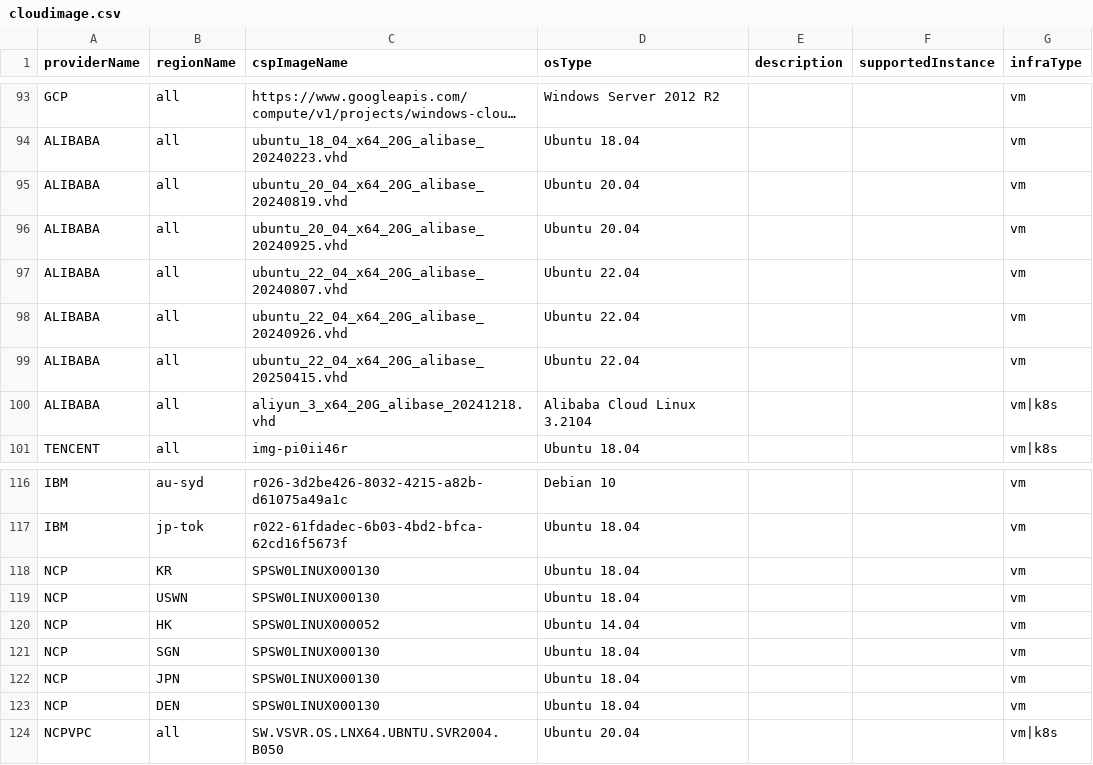
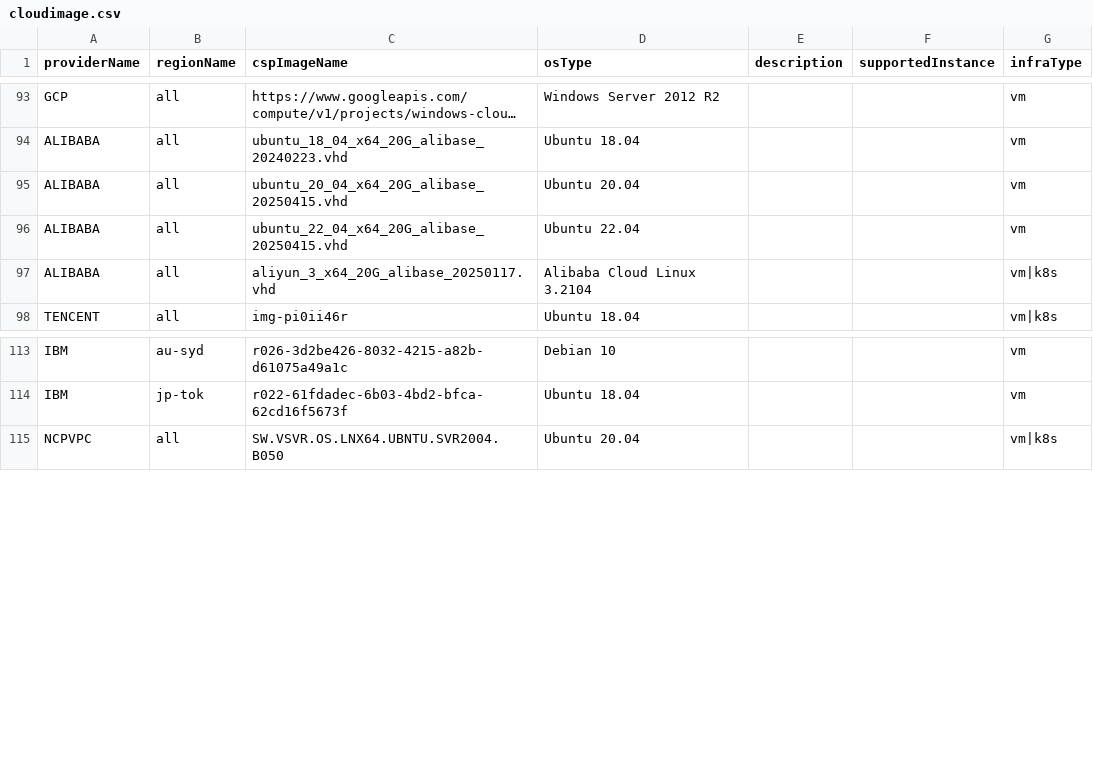
Before and after one commit to cloud-barista/cb-tumblebug, a CSV file: assets/cloudimage.csv, drawn as a sheet; only a part is shown, gaps mark what is left out; long unchanged cells end in …; removed rows and columns are numbered as before the commit, all else as after; the diff names each change by its address in the sheet, - before the commit and + after, or states it on an @@ line.

Commit message:
Support backward compatability

```diff
--- a/assets/cloudimage.csv
+++ b/assets/cloudimage.csv
-C95 (cspImageName): ubuntu_20_04_x64_20G_alibase_20240819.vhd
+C95 (cspImageName): ubuntu_20_04_x64_20G_alibase_20250415.vhd
-row 96: ALIBABA | all | ubuntu_20_04_x64_20G_alibase_20240925.vhd | Ubuntu 20.04 |  |  | vm
-row 97: ALIBABA | all | ubuntu_22_04_x64_20G_alibase_20240807.vhd | Ubuntu 22.04 |  |  | vm
-row 98: ALIBABA | all | ubuntu_22_04_x64_20G_alibase_20240926.vhd | Ubuntu 22.04 |  |  | vm
-C97 (cspImageName): aliyun_3_x64_20G_alibase_20241218.vhd
+C97 (cspImageName): aliyun_3_x64_20G_alibase_20250117.vhd
-row 118: NCP | KR | SPSW0LINUX000130 | Ubuntu 18.04 |  |  | vm
-row 119: NCP | USWN | SPSW0LINUX000130 | Ubuntu 18.04 |  |  | vm
-row 120: NCP | HK | SPSW0LINUX000052 | Ubuntu 14.04 |  |  | vm
-row 121: NCP | SGN | SPSW0LINUX000130 | Ubuntu 18.04 |  |  | vm
-row 122: NCP | JPN | SPSW0LINUX000130 | Ubuntu 18.04 |  |  | vm
-row 123: NCP | DEN | SPSW0LINUX000130 | Ubuntu 18.04 |  |  | vm
```
Also changed, not shown: 12 other files.
